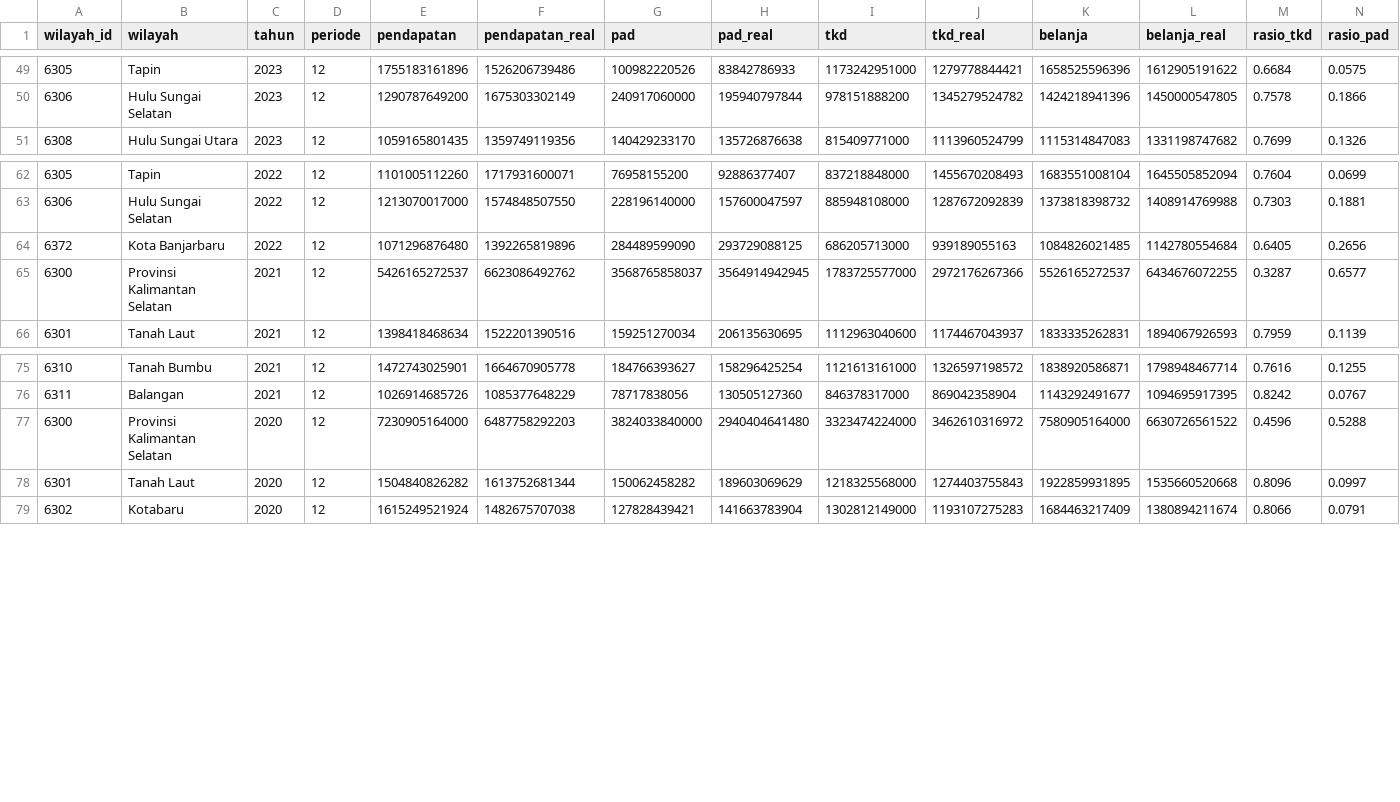
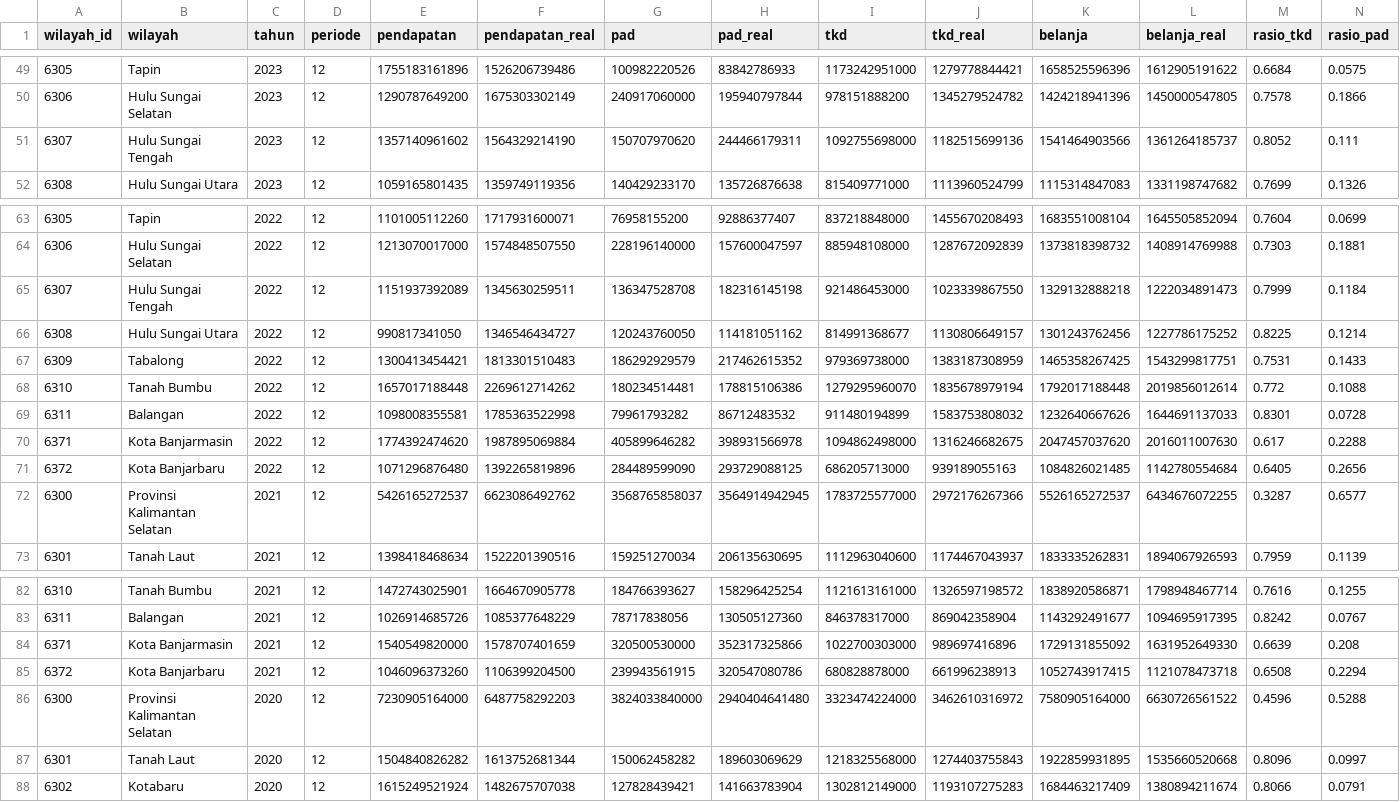
Before and after one commit to locitaresmi/ped-kalsel-dashboard, a CSV file: public/data/apbd.csv, drawn as a sheet; only a part is shown, gaps mark what is left out; the diff covers the shown part only.

```diff
--- a/public/data/apbd.csv
+++ b/public/data/apbd.csv
@@ -50,2 +50,3 @@ wilayah_id,wilayah,tahun,periode,pendapatan,pendapatan_real,pad,pad_real,tkd,tkd
 6306,Hulu Sungai Selatan,2023,12,1290787649200,1675303302149,240917060000,195940797844,978151888200,1345279524782,1424218941396,1450000547805,0.7578,0.1866
+6307,Hulu Sungai Tengah,2023,12,1357140961602,1564329214190,150707970620,244466179311,1092755698000,1182515699136,1541464903566,1361264185737,0.8052,0.111
 6308,Hulu Sungai Utara,2023,12,1059165801435,1359749119356,140429233170,135726876638,815409771000,1113960524799,1115314847083,1331198747682,0.7699,0.1326
@@ -63,2 +64,8 @@ wilayah_id,wilayah,tahun,periode,pendapatan,pendapatan_real,pad,pad_real,tkd,tkd
 6306,Hulu Sungai Selatan,2022,12,1213070017000,1574848507550,228196140000,157600047597,885948108000,1287672092839,1373818398732,1408914769988,0.7303,0.1881
+6307,Hulu Sungai Tengah,2022,12,1151937392089,1345630259511,136347528708,182316145198,921486453000,1023339867550,1329132888218,1222034891473,0.7999,0.1184
+6308,Hulu Sungai Utara,2022,12,990817341050,1346546434727,120243760050,114181051162,814991368677,1130806649157,1301243762456,1227786175252,0.8225,0.1214
+6309,Tabalong,2022,12,1300413454421,1813301510483,186292929579,217462615352,979369738000,1383187308959,1465358267425,1543299817751,0.7531,0.1433
+6310,Tanah Bumbu,2022,12,1657017188448,2269612714262,180234514481,178815106386,1279295960070,1835678979194,1792017188448,2019856012614,0.772,0.1088
+6311,Balangan,2022,12,1098008355581,1785363522998,79961793282,86712483532,911480194899,1583753808032,1232640667626,1644691137033,0.8301,0.0728
+6371,Kota Banjarmasin,2022,12,1774392474620,1987895069884,405899646282,398931566978,1094862498000,1316246682675,2047457037620,2016011007630,0.617,0.2288
 6372,Kota Banjarbaru,2022,12,1071296876480,1392265819896,284489599090,293729088125,686205713000,939189055163,1084826021485,1142780554684,0.6405,0.2656
@@ -76,2 +83,4 @@ wilayah_id,wilayah,tahun,periode,pendapatan,pendapatan_real,pad,pad_real,tkd,tkd
 6311,Balangan,2021,12,1026914685726,1085377648229,78717838056,130505127360,846378317000,869042358904,1143292491677,1094695917395,0.8242,0.0767
+6371,Kota Banjarmasin,2021,12,1540549820000,1578707401659,320500530000,352317325866,1022700303000,989697416896,1729131855092,1631952649330,0.6639,0.208
+6372,Kota Banjarbaru,2021,12,1046096373260,1106399204500,239943561915,320547080786,680828878000,661996238913,1052743917415,1121078473718,0.6508,0.2294
 6300,Provinsi Kalimantan Selatan,2020,12,7230905164000,6487758292203,3824033840000,2940404641480,3323474224000,3462610316972,7580905164000,6630726561522,0.4596,0.5288
```
Also changed, not shown: 42 edited cells elsewhere in this file, 1 other file.
